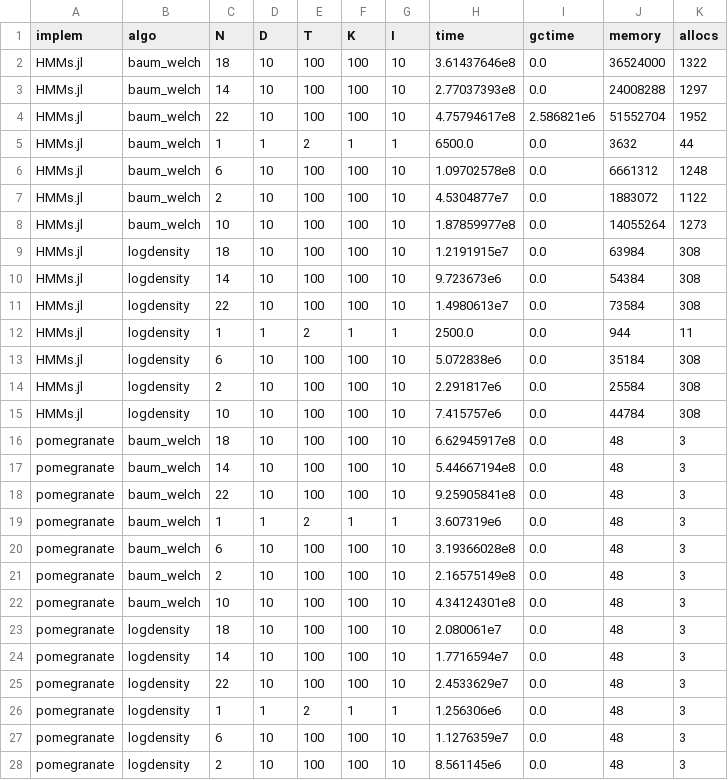
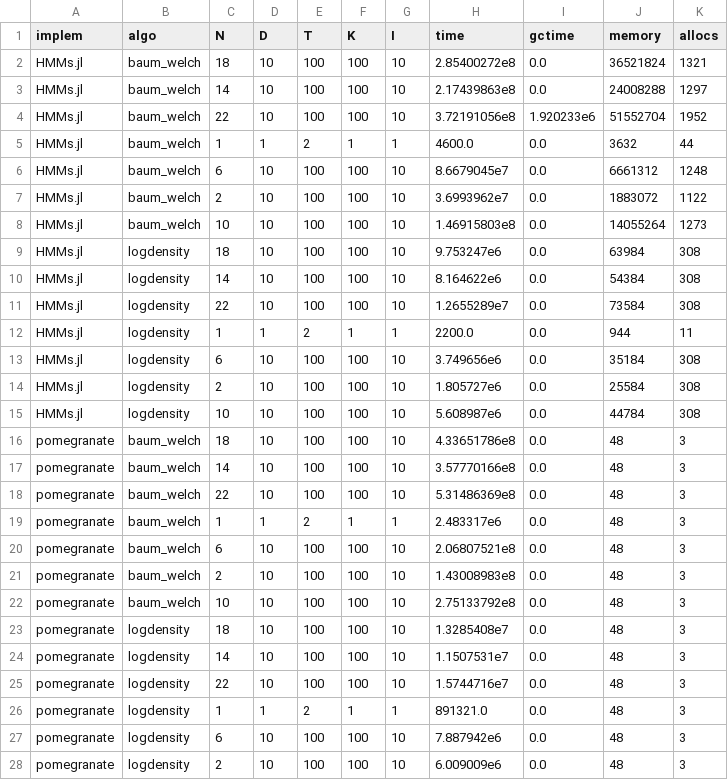
Before and after one commit to gdalle/HiddenMarkovModels.jl, a CSV file: dev/assets/benchmark/results/results_multiple_sequences.csv, drawn as a sheet; only a part is shown; the diff covers the shown part only.

```diff
--- a/dev/assets/benchmark/results/results_multiple_sequences.csv
+++ b/dev/assets/benchmark/results/results_multiple_sequences.csv
@@ -1,28 +1,28 @@
 implem,algo,N,D,T,K,I,time,gctime,memory,allocs
-HMMs.jl,baum_welch,18,10,100,100,10,3.61437646e8,0.0,36524000,1322
-HMMs.jl,baum_welch,14,10,100,100,10,2.77037393e8,0.0,24008288,1297
-HMMs.jl,baum_welch,22,10,100,100,10,4.75794617e8,2.586821e6,51552704,1952
-HMMs.jl,baum_welch,1,1,2,1,1,6500.0,0.0,3632,44
-HMMs.jl,baum_welch,6,10,100,100,10,1.09702578e8,0.0,6661312,1248
-HMMs.jl,baum_welch,2,10,100,100,10,4.5304877e7,0.0,1883072,1122
-HMMs.jl,baum_welch,10,10,100,100,10,1.87859977e8,0.0,14055264,1273
-HMMs.jl,logdensity,18,10,100,100,10,1.2191915e7,0.0,63984,308
-HMMs.jl,logdensity,14,10,100,100,10,9.723673e6,0.0,54384,308
-HMMs.jl,logdensity,22,10,100,100,10,1.4980613e7,0.0,73584,308
-HMMs.jl,logdensity,1,1,2,1,1,2500.0,0.0,944,11
-HMMs.jl,logdensity,6,10,100,100,10,5.072838e6,0.0,35184,308
-HMMs.jl,logdensity,2,10,100,100,10,2.291817e6,0.0,25584,308
-HMMs.jl,logdensity,10,10,100,100,10,7.415757e6,0.0,44784,308
-pomegranate,baum_welch,18,10,100,100,10,6.62945917e8,0.0,48,3
-pomegranate,baum_welch,14,10,100,100,10,5.44667194e8,0.0,48,3
-pomegranate,baum_welch,22,10,100,100,10,9.25905841e8,0.0,48,3
-pomegranate,baum_welch,1,1,2,1,1,3.607319e6,0.0,48,3
-pomegranate,baum_welch,6,10,100,100,10,3.19366028e8,0.0,48,3
-pomegranate,baum_welch,2,10,100,100,10,2.16575149e8,0.0,48,3
-pomegranate,baum_welch,10,10,100,100,10,4.34124301e8,0.0,48,3
-pomegranate,logdensity,18,10,100,100,10,2.080061e7,0.0,48,3
-pomegranate,logdensity,14,10,100,100,10,1.7716594e7,0.0,48,3
-pomegranate,logdensity,22,10,100,100,10,2.4533629e7,0.0,48,3
-pomegranate,logdensity,1,1,2,1,1,1.256306e6,0.0,48,3
-pomegranate,logdensity,6,10,100,100,10,1.1276359e7,0.0,48,3
-pomegranate,logdensity,2,10,100,100,10,8.561145e6,0.0,48,3
+HMMs.jl,baum_welch,18,10,100,100,10,2.85400272e8,0.0,36521824,1321
+HMMs.jl,baum_welch,14,10,100,100,10,2.17439863e8,0.0,24008288,1297
+HMMs.jl,baum_welch,22,10,100,100,10,3.72191056e8,1.920233e6,51552704,1952
+HMMs.jl,baum_welch,1,1,2,1,1,4600.0,0.0,3632,44
+HMMs.jl,baum_welch,6,10,100,100,10,8.6679045e7,0.0,6661312,1248
+HMMs.jl,baum_welch,2,10,100,100,10,3.6993962e7,0.0,1883072,1122
+HMMs.jl,baum_welch,10,10,100,100,10,1.46915803e8,0.0,14055264,1273
+HMMs.jl,logdensity,18,10,100,100,10,9.753247e6,0.0,63984,308
+HMMs.jl,logdensity,14,10,100,100,10,8.164622e6,0.0,54384,308
+HMMs.jl,logdensity,22,10,100,100,10,1.2655289e7,0.0,73584,308
+HMMs.jl,logdensity,1,1,2,1,1,2200.0,0.0,944,11
+HMMs.jl,logdensity,6,10,100,100,10,3.749656e6,0.0,35184,308
+HMMs.jl,logdensity,2,10,100,100,10,1.805727e6,0.0,25584,308
+HMMs.jl,logdensity,10,10,100,100,10,5.608987e6,0.0,44784,308
+pomegranate,baum_welch,18,10,100,100,10,4.33651786e8,0.0,48,3
+pomegranate,baum_welch,14,10,100,100,10,3.57770166e8,0.0,48,3
+pomegranate,baum_welch,22,10,100,100,10,5.31486369e8,0.0,48,3
+pomegranate,baum_welch,1,1,2,1,1,2.483317e6,0.0,48,3
+pomegranate,baum_welch,6,10,100,100,10,2.06807521e8,0.0,48,3
+pomegranate,baum_welch,2,10,100,100,10,1.43008983e8,0.0,48,3
+pomegranate,baum_welch,10,10,100,100,10,2.75133792e8,0.0,48,3
+pomegranate,logdensity,18,10,100,100,10,1.3285408e7,0.0,48,3
+pomegranate,logdensity,14,10,100,100,10,1.1507531e7,0.0,48,3
+pomegranate,logdensity,22,10,100,100,10,1.5744716e7,0.0,48,3
+pomegranate,logdensity,1,1,2,1,1,891321.0,0.0,48,3
+pomegranate,logdensity,6,10,100,100,10,7.887942e6,0.0,48,3
+pomegranate,logdensity,2,10,100,100,10,6.009009e6,0.0,48,3
```
Also changed, not shown: 15 edited cells elsewhere in this file, dev/assets/benchmark/results/results_single_sequence.csv, 19 other files.
